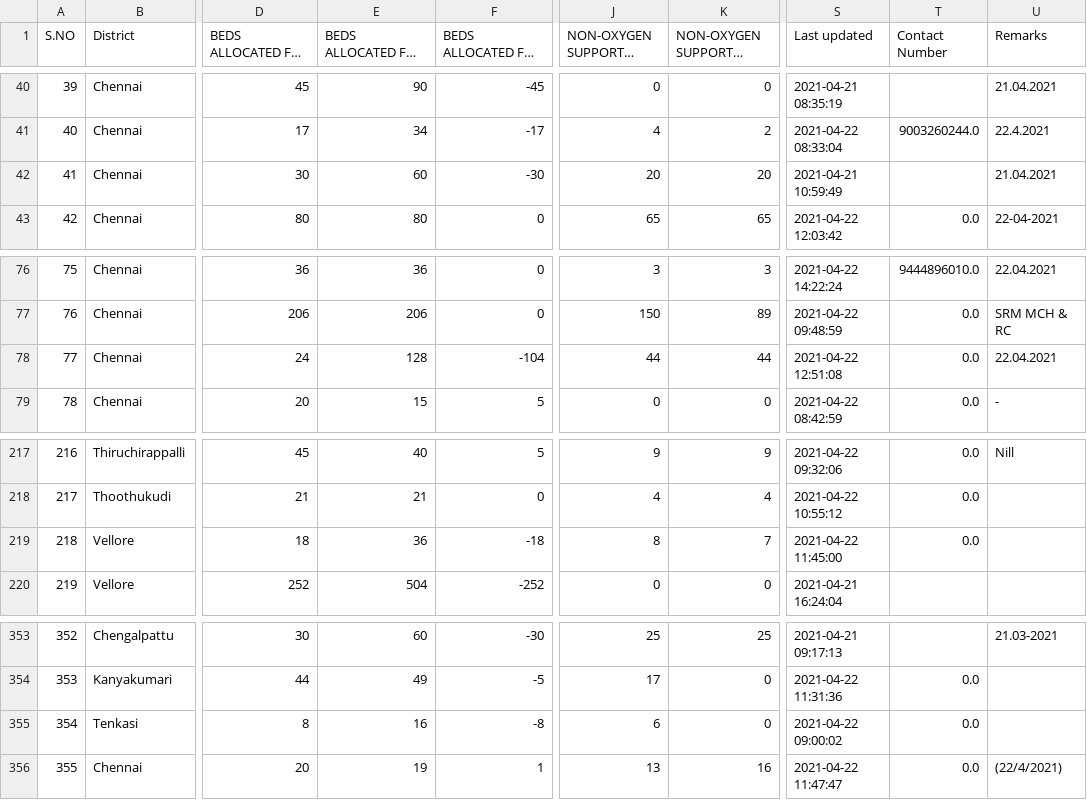
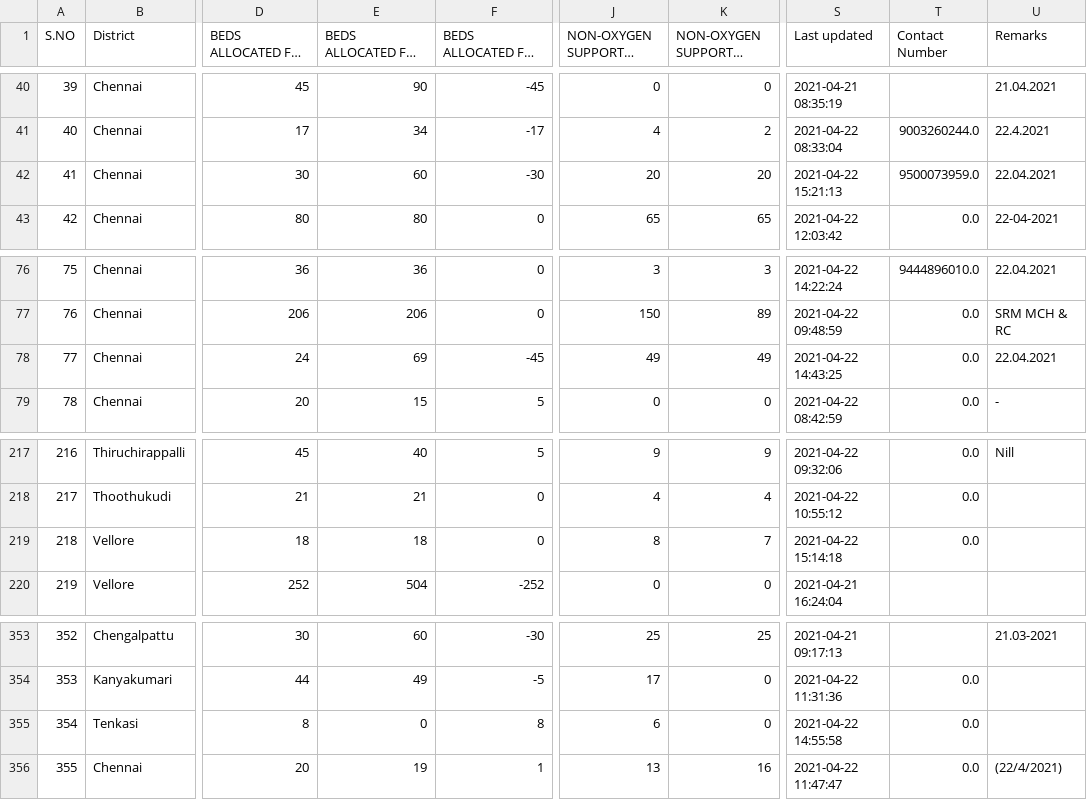
Before and after one commit to stopcoronatn/stopcoronatn.github.io, a CSV file: data/beds.csv, drawn as a sheet; only a part is shown, gaps mark what is left out; long unchanged cells end in …; the diff covers the shown part only; the diff names each change by its address in the sheet, - before the commit and + after, or states it on an @@ line.

```diff
--- a/data/beds.csv
+++ b/data/beds.csv
-S42 (Last updated): 2021-04-21 10:59:49
+S42 (Last updated): 2021-04-22 15:21:13
-T42 (Contact Number): (empty)
+T42 (Contact Number): 9500073959.0
-U42 (Remarks): 21.04.2021
+U42 (Remarks): 22.04.2021
-E78: 128
+E78: 69
-F78: -104
+F78: -45
-J78 (NON-OXYGEN SUPPORTED BEDS Total): 44
+J78 (NON-OXYGEN SUPPORTED BEDS Total): 49
-K78: 44
+K78: 49
-S78 (Last updated): 2021-04-22 12:51:08
+S78 (Last updated): 2021-04-22 14:43:25
-E219: 36
+E219: 18
-F219: -18
+F219: 0
-S219 (Last updated): 2021-04-22 11:45:00
+S219 (Last updated): 2021-04-22 15:14:18
-E355: 16
+E355: 0
-F355: -8
+F355: 8
-S355 (Last updated): 2021-04-22 09:00:02
+S355 (Last updated): 2021-04-22 14:55:58
```
Also changed, not shown: 32 edited cells elsewhere in this file.
